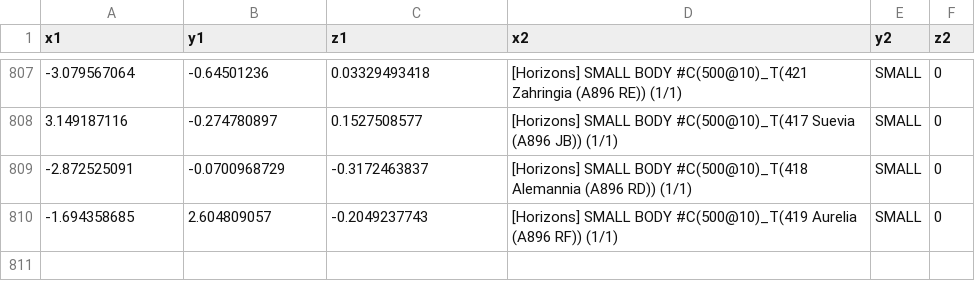
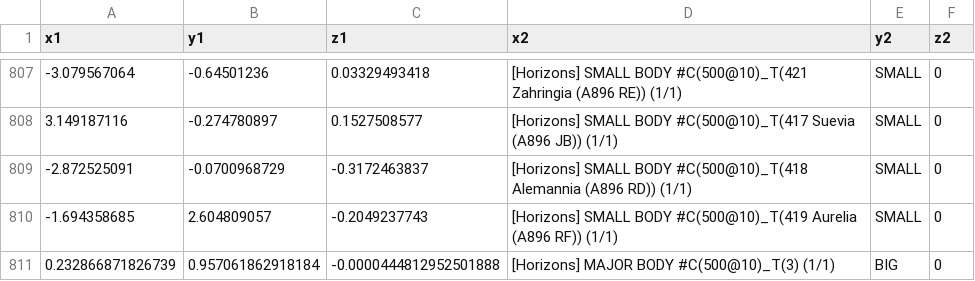
Before and after one commit to Aidanjhk/Space-Data, a CSV file: 2019-12-9.csv, drawn as a sheet; only a part is shown, gaps mark what is left out.

Commit message:
Update 2019-12-9.csv

```diff
--- a/2019-12-9.csv
+++ b/2019-12-9.csv
@@ -810 +810,2 @@ x1,y1,z1,x2,y2,z2
 -1.694358685,2.604809057,-0.2049237743,[Horizons] SMALL BODY #C(500@10)_T(419 Aurelia (A896 RF)) (1/1),SMALL,0
+0.232866871826739,0.957061862918184,-0.0000444812952501888,[Horizons] MAJOR BODY #C(500@10)_T(3) (1/1),BIG,0
```
